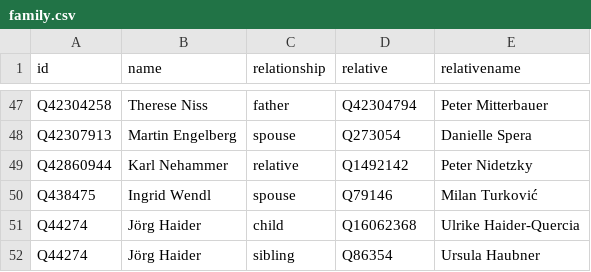
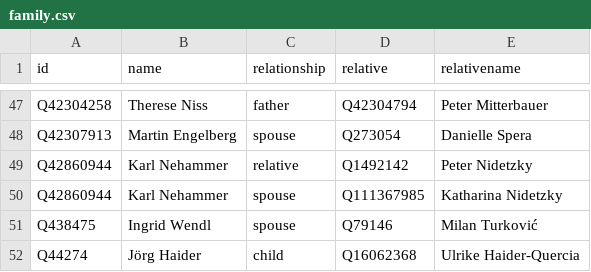
Before and after one commit to every-politician-scrapers/austria-cabinet, a CSV file: html/family.csv, drawn as a sheet; only a part is shown, gaps mark what is left out; the shorter side is filled out with more unchanged rows.

Commit message:
PCB update

```diff
--- a/html/family.csv
+++ b/html/family.csv
@@ -49,2 +49,3 @@ Q42307913,Martin Engelberg,spouse,Q273054,Danielle Spera
 Q42860944,Karl Nehammer,relative,Q1492142,Peter Nidetzky
+Q42860944,Karl Nehammer,spouse,Q111367985,Katharina Nidetzky
 Q438475,Ingrid Wendl,spouse,Q79146,Milan Turković
```
